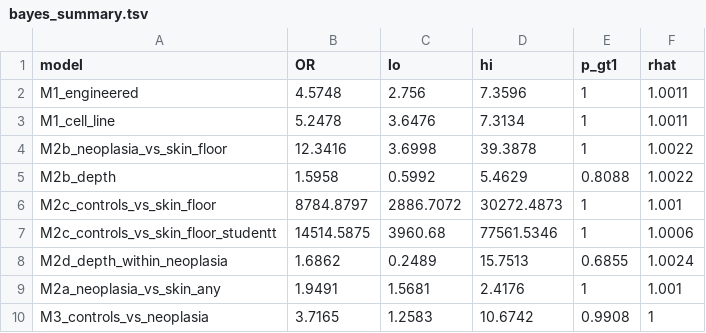
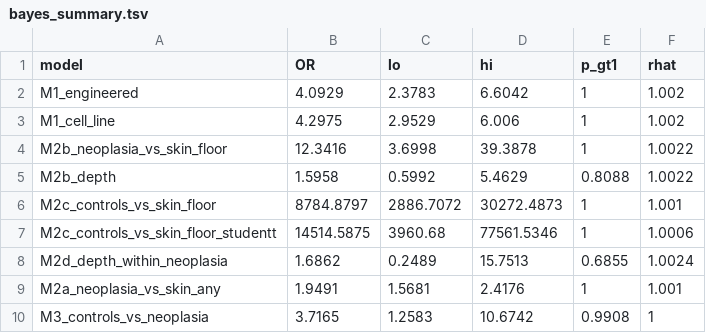
Before and after one commit to tpall/hpv-human-skin, a TSV file: manuscript/bayes_summary.tsv, drawn as a sheet.

```diff
--- a/manuscript/bayes_summary.tsv
+++ b/manuscript/bayes_summary.tsv
@@ -1,4 +1,4 @@
 model	OR	lo	hi	p_gt1	rhat
-M1_engineered	4.5748	2.756	7.3596	1	1.0011
-M1_cell_line	5.2478	3.6476	7.3134	1	1.0011
+M1_engineered	4.0929	2.3783	6.6042	1	1.002
+M1_cell_line	4.2975	2.9529	6.006	1	1.002
 M2b_neoplasia_vs_skin_floor	12.3416	3.6998	39.3878	1	1.0022
```
Also changed, not shown: assets/tier_overrides.csv, manuscript/genus_prevalence_by_tier.tsv, 41 other files.
